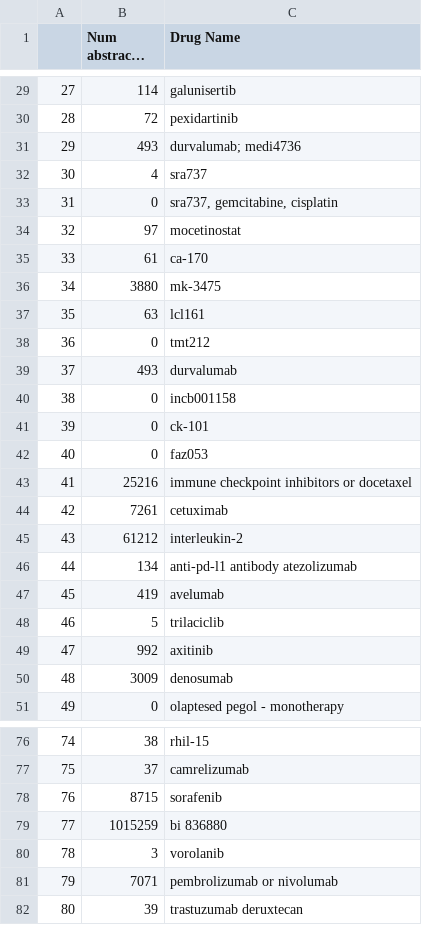
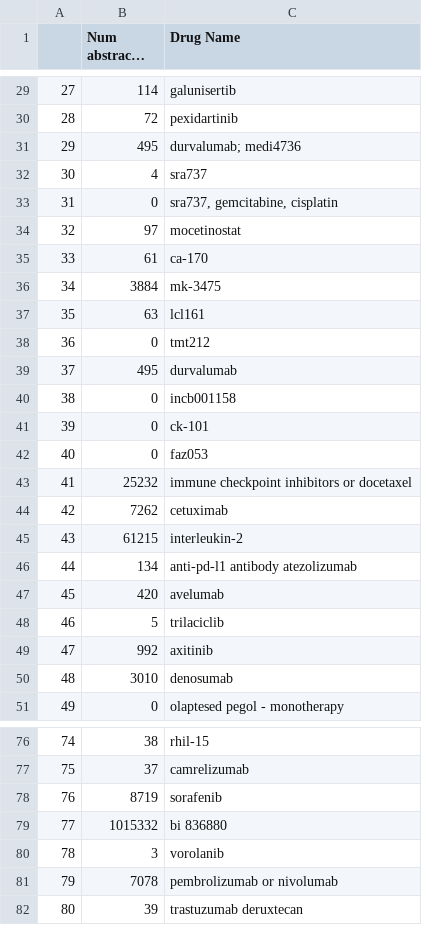
Before and after one commit to aislaghatub/drug_embeddings, a CSV file: num_abs_per_drug.csv, drawn as a sheet; only a part is shown, gaps mark what is left out; long unchanged cells end in …; the diff covers the shown part only.

Commit message:
Update num_abs_per_drug.csv

```diff
--- a/num_abs_per_drug.csv
+++ b/num_abs_per_drug.csv
@@ -30,3 +30,3 @@
 28,72,pexidartinib
-29,493,durvalumab; medi4736
+29,495,durvalumab; medi4736
 30,4,sra737
@@ -35,6 +35,6 @@
 33,61,ca-170
-34,3880,mk-3475
+34,3884,mk-3475
 35,63,lcl161
 36,0,tmt212
-37,493,durvalumab
+37,495,durvalumab
 38,0,incb001158
@@ -42,10 +42,10 @@
 40,0,faz053
-41,25216,immune checkpoint inhibitors or docetaxel
-42,7261,cetuximab
-43,61212,interleukin-2
+41,25232,immune checkpoint inhibitors or docetaxel
+42,7262,cetuximab
+43,61215,interleukin-2
 44,134,anti-pd-l1 antibody atezolizumab
-45,419,avelumab
+45,420,avelumab
 46,5,trilaciclib
 47,992,axitinib
-48,3009,denosumab
+48,3010,denosumab
 49,0,olaptesed pegol - monotherapy
@@ -77,6 +77,6 @@
 75,37,camrelizumab
-76,8715,sorafenib
-77,1015259,bi 836880
+76,8719,sorafenib
+77,1015332,bi 836880
 78,3,vorolanib
-79,7071,pembrolizumab or nivolumab
+79,7078,pembrolizumab or nivolumab
 80,39,trastuzumab deruxtecan
```
Also changed, not shown: 40 edited cells elsewhere in this file.
